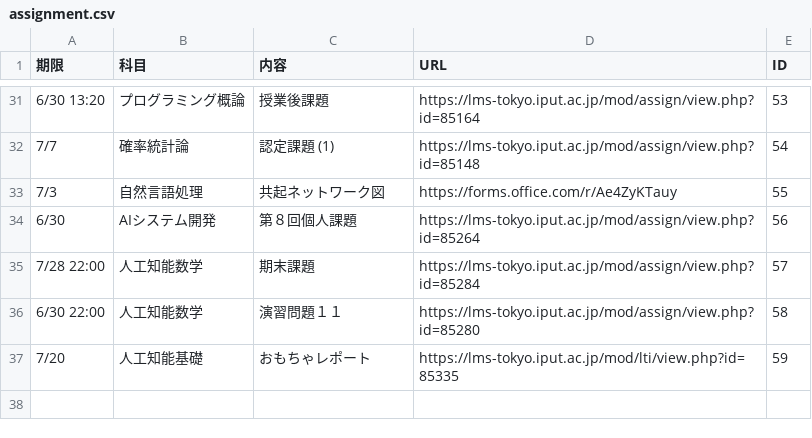
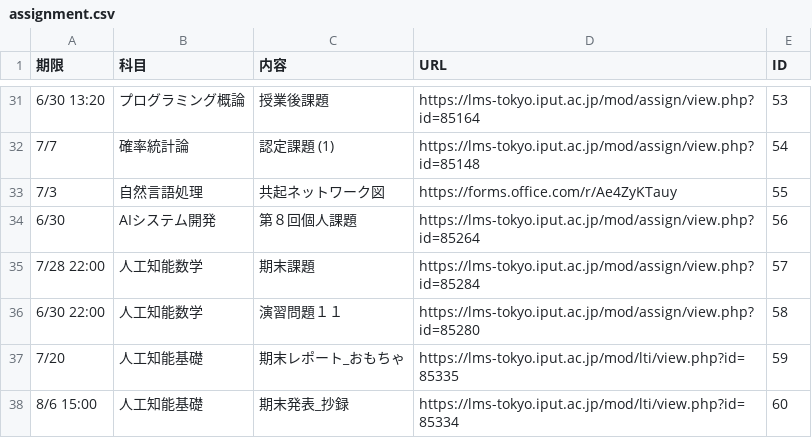
Before and after one commit to Phi110/f-management-system, a CSV file: csv/assignment.csv, drawn as a sheet; only a part is shown, gaps mark what is left out.

Commit message:
Add files via upload

```diff
--- a/csv/assignment.csv
+++ b/csv/assignment.csv
@@ -36,2 +36,3 @@
 6/30 22:00,人工知能数学,演習問題１１,https://lms-tokyo.iput.ac.jp/mod/assign/view.php?id=85280,58
-7/20,人工知能基礎,おもちゃレポート,https://lms-tokyo.iput.ac.jp/mod/lti/view.php?id=85335,59
+7/20,人工知能基礎,期末レポート_おもちゃ,https://lms-tokyo.iput.ac.jp/mod/lti/view.php?id=85335,59
+8/6 15:00,人工知能基礎,期末発表_抄録,https://lms-tokyo.iput.ac.jp/mod/lti/view.php?id=85334,60
```
